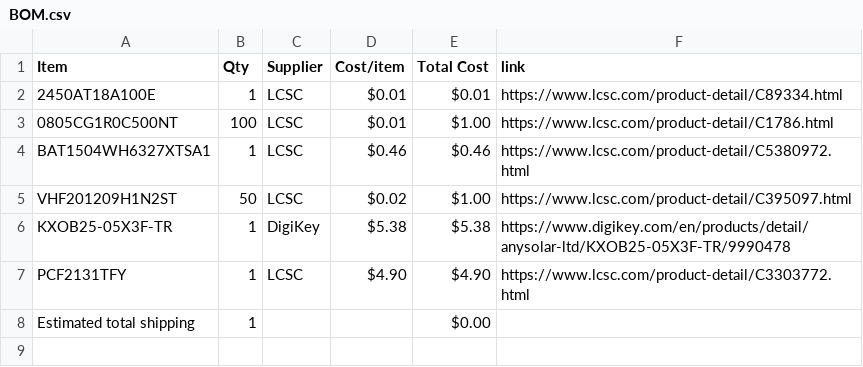
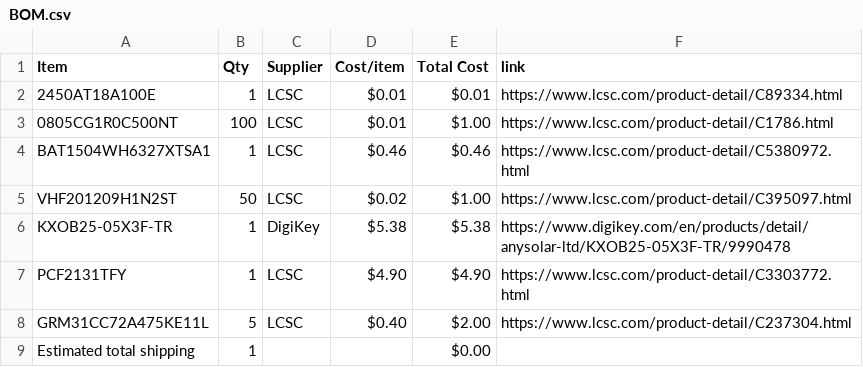
Before and after one commit to JustKardi/CLOCKY, a CSV file: BOM.csv, drawn as a sheet; the diff names each change by its address in the sheet, - before the commit and + after, or states it on an @@ line.

Commit message:
Sync Clocky from Half Life

```diff
--- a/BOM.csv
+++ b/BOM.csv
+row 8: GRM31CC72A475KE11L | 5 | LCSC | $0.40 | $2.00 | https://www.lcsc.com/product-detail/C237304.html
```
